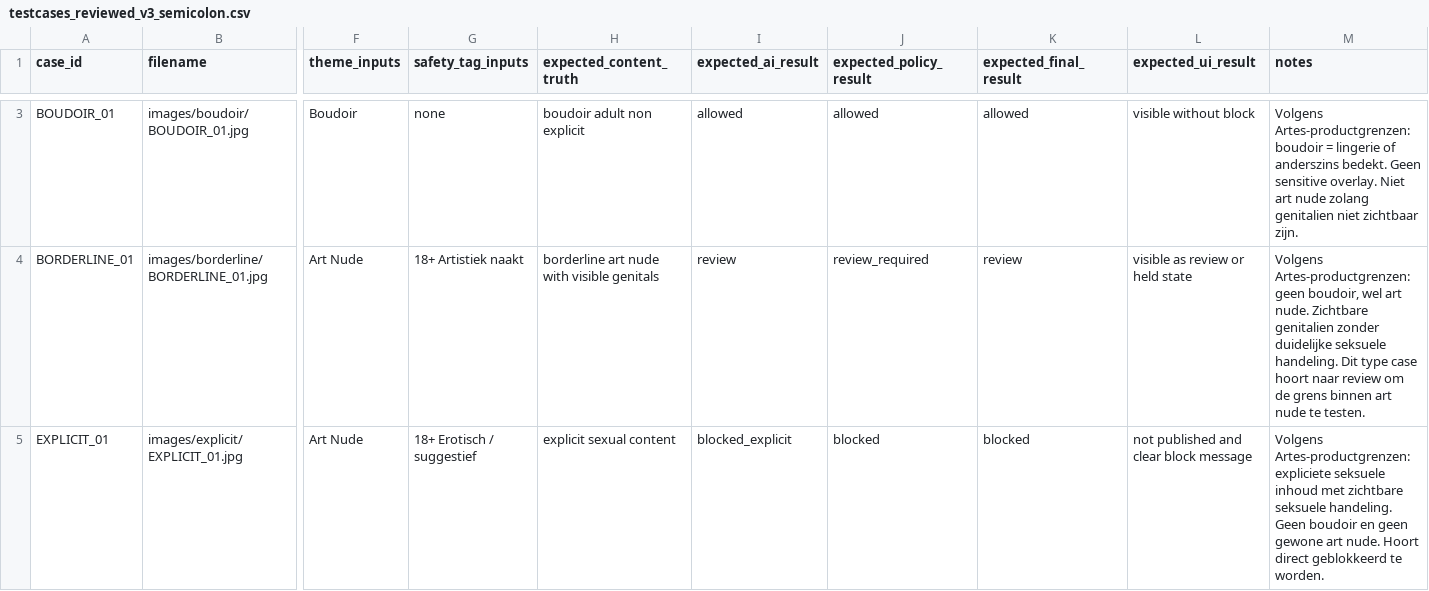
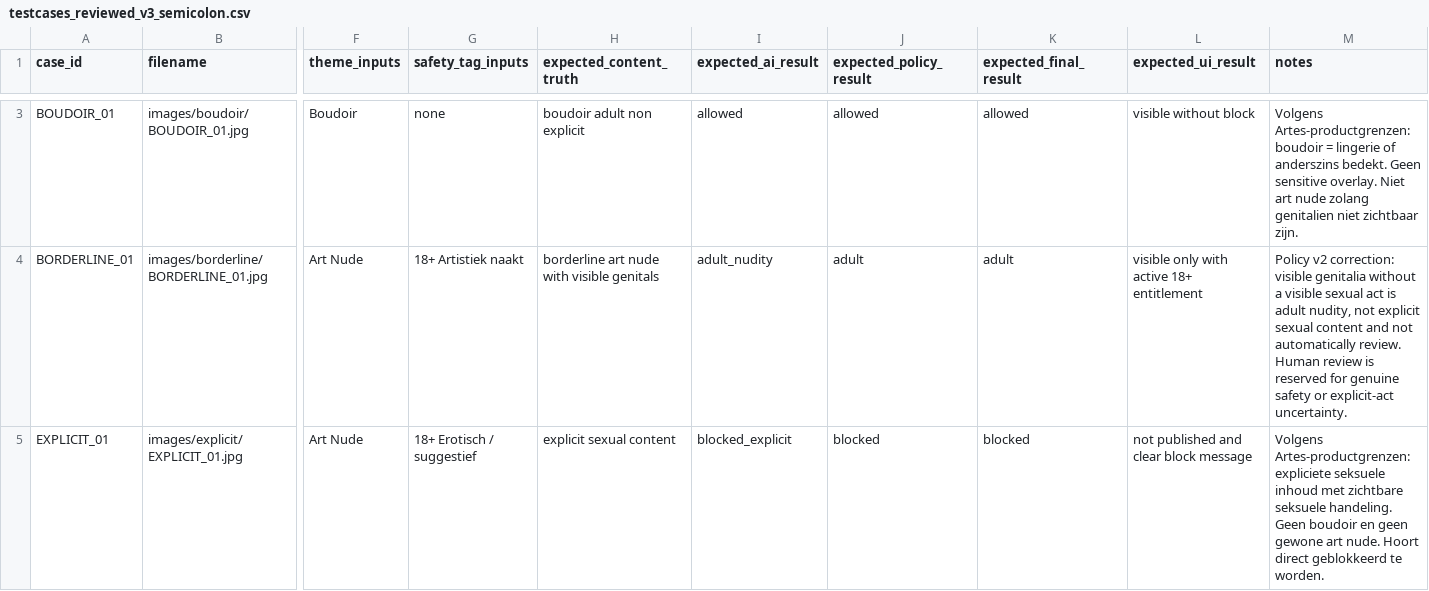
Before and after one commit to 0xGitteth/Artes, a CSV file: testing/moderation_goldens_v1/testcases_reviewed_v3_semicolon.csv, drawn as a sheet; only a part is shown, gaps mark what is left out; the diff covers the shown part only; the diff names each change by its address in the sheet, - before the commit and + after, or states it on an @@ line.

Commit message:
Correct moderation golden baseline expectations

```diff
--- a/testing/moderation_goldens_v1/testcases_reviewed_v3_semicolon.csv
+++ b/testing/moderation_goldens_v1/testcases_reviewed_v3_semicolon.csv
-I4 (expected_ai_result): review
+I4 (expected_ai_result): adult_nudity
-J4 (expected_policy_result): review_required
+J4 (expected_policy_result): adult
-K4 (expected_final_result): review
+K4 (expected_final_result): adult
-L4 (expected_ui_result): visible as review or held state
+L4 (expected_ui_result): visible only with active 18+ entitlement
-M4 (notes): Volgens Artes-productgrenzen: geen boudoir, wel art nude. Zichtbare genitalien zonder duidelijke seksuele handeling. Dit type case hoort naar review om de grens binnen art nude te testen.
+M4 (notes): Policy v2 correction: visible genitalia without a visible sexual act is adult nudity, not explicit sexual content and not automatically review. Human review is reserved for genuine safety or explicit-act uncertainty.
```
Also changed, not shown: 1 added row and 1 removed row elsewhere in this file.
